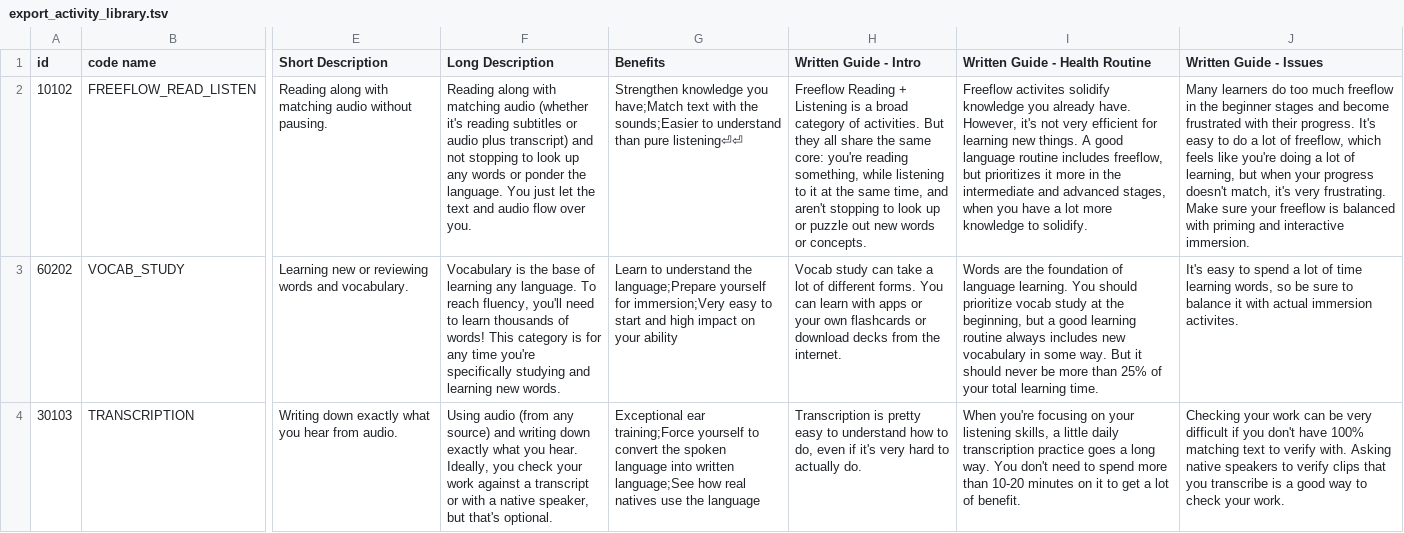
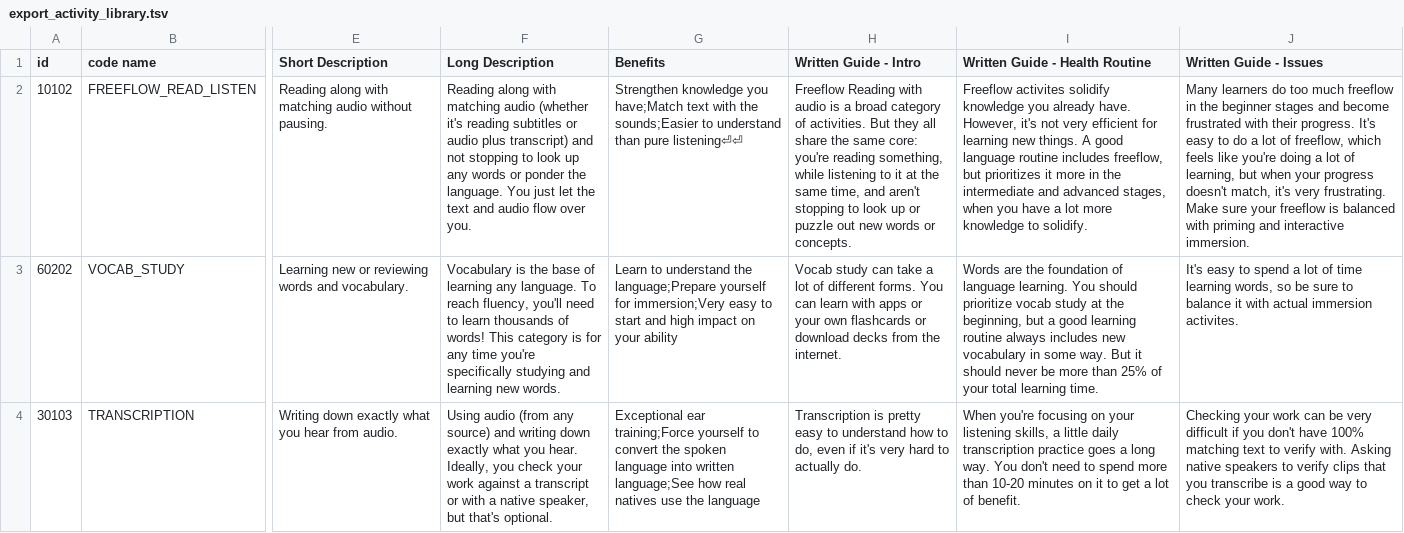
Before and after one commit to Mycheze/refold-activity-library-mockup, a TSV file: public/data/export_activity_library.tsv, drawn as a sheet; only a part is shown, gaps mark what is left out; the diff covers the shown part only; the diff names each change by its address in the sheet, - before the commit and + after, or states it on an @@ line.

Commit message:
More videos in library.

```diff
--- a/public/data/export_activity_library.tsv
+++ b/public/data/export_activity_library.tsv
-H2 (Written Guide - Intro): Freeflow Reading + Listening is a…
+H2 (Written Guide - Intro): Freeflow Reading with audio is a…
```
Also changed, not shown: 10 edited cells elsewhere in this file.
